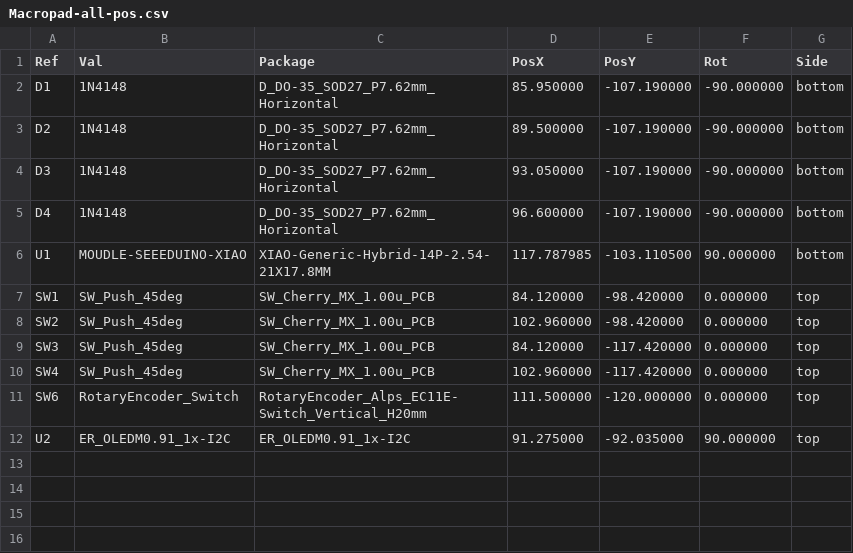
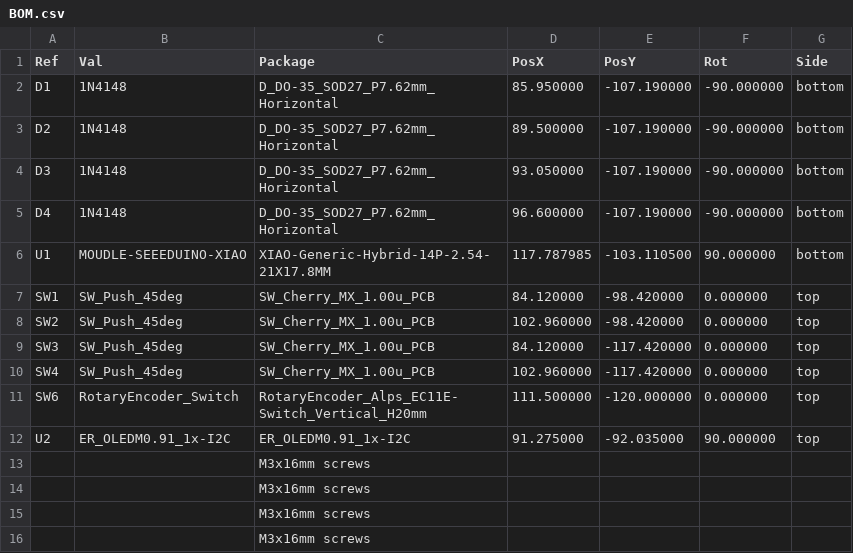
Before and after one commit to Fearless0x/MusicPad, a CSV file: Design Files/PCB/BOM.csv (was Design Files/PCB/Macropad-all-pos.csv), drawn as a sheet.

Commit message:
Update and rename Macropad-all-pos.csv to BOM.csv

```diff
--- a/Design Files/PCB/Macropad-all-pos.csv
+++ b/Design Files/PCB/BOM.csv
@@ -12 +12,5 @@ Ref,Val,Package,PosX,PosY,Rot,Side
 "U2","ER_OLEDM0.91_1x-I2C","ER_OLEDM0.91_1x-I2C",91.275000,-92.035000,90.000000,top
+"","",M3x16mm screws,"","","",""
+"","",M3x16mm screws,"","","",""
+"","",M3x16mm screws,"","","",""
+"","",M3x16mm screws,"","","",""
```
